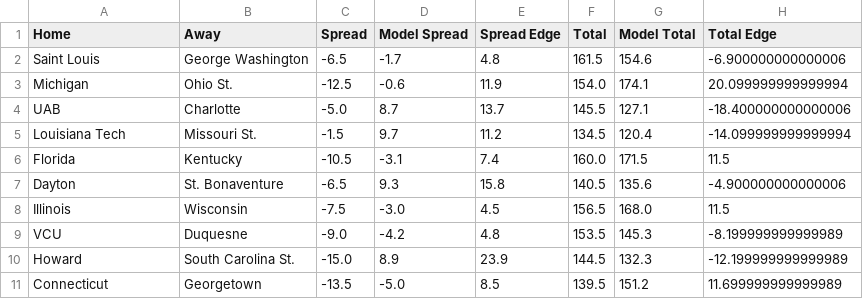
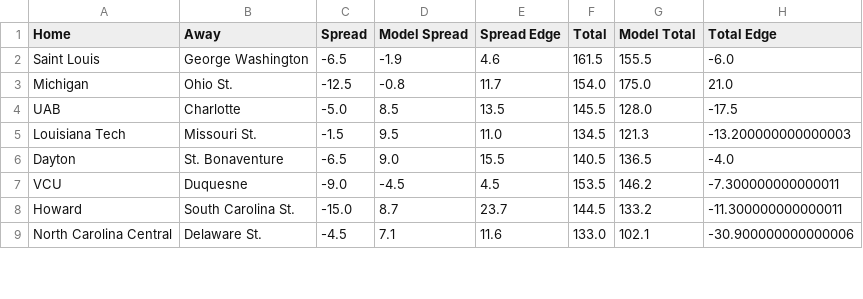
Before and after one commit to reedhale15-gif/cbb_model_v4, a CSV file: data/qualified_bets.csv, drawn as a sheet; only a part is shown; the diff covers the shown part only.

Commit message:
Daily model update

```diff
--- a/data/qualified_bets.csv
+++ b/data/qualified_bets.csv
@@ -1,11 +1,9 @@
 Home,Away,Spread,Model Spread,Spread Edge,Total,Model Total,Total Edge
-Saint Louis,George Washington,-6.5,-1.7,4.8,161.5,154.6,-6.900000000000006
-Michigan,Ohio St.,-12.5,-0.6,11.9,154.0,174.1,20.099999999999994
-UAB,Charlotte,-5.0,8.7,13.7,145.5,127.1,-18.400000000000006
-Louisiana Tech,Missouri St.,-1.5,9.7,11.2,134.5,120.4,-14.099999999999994
-Florida,Kentucky,-10.5,-3.1,7.4,160.0,171.5,11.5
-Dayton,St. Bonaventure,-6.5,9.3,15.8,140.5,135.6,-4.900000000000006
-Illinois,Wisconsin,-7.5,-3.0,4.5,156.5,168.0,11.5
-VCU,Duquesne,-9.0,-4.2,4.8,153.5,145.3,-8.199999999999989
-Howard,South Carolina St.,-15.0,8.9,23.9,144.5,132.3,-12.199999999999989
-Connecticut,Georgetown,-13.5,-5.0,8.5,139.5,151.2,11.699999999999989
+Saint Louis,George Washington,-6.5,-1.9,4.6,161.5,155.5,-6.0
+Michigan,Ohio St.,-12.5,-0.8,11.7,154.0,175.0,21.0
+UAB,Charlotte,-5.0,8.5,13.5,145.5,128.0,-17.5
+Louisiana Tech,Missouri St.,-1.5,9.5,11.0,134.5,121.3,-13.200000000000003
+Dayton,St. Bonaventure,-6.5,9.0,15.5,140.5,136.5,-4.0
+VCU,Duquesne,-9.0,-4.5,4.5,153.5,146.2,-7.300000000000011
+Howard,South Carolina St.,-15.0,8.7,23.7,144.5,133.2,-11.300000000000011
+North Carolina Central,Delaware St.,-4.5,7.1,11.6,133.0,102.1,-30.900000000000006
```
Also changed, not shown: 1 removed row and 8 edited cells elsewhere in this file, data/efficiency_table.csv, data/engine.csv, 2 other files.
